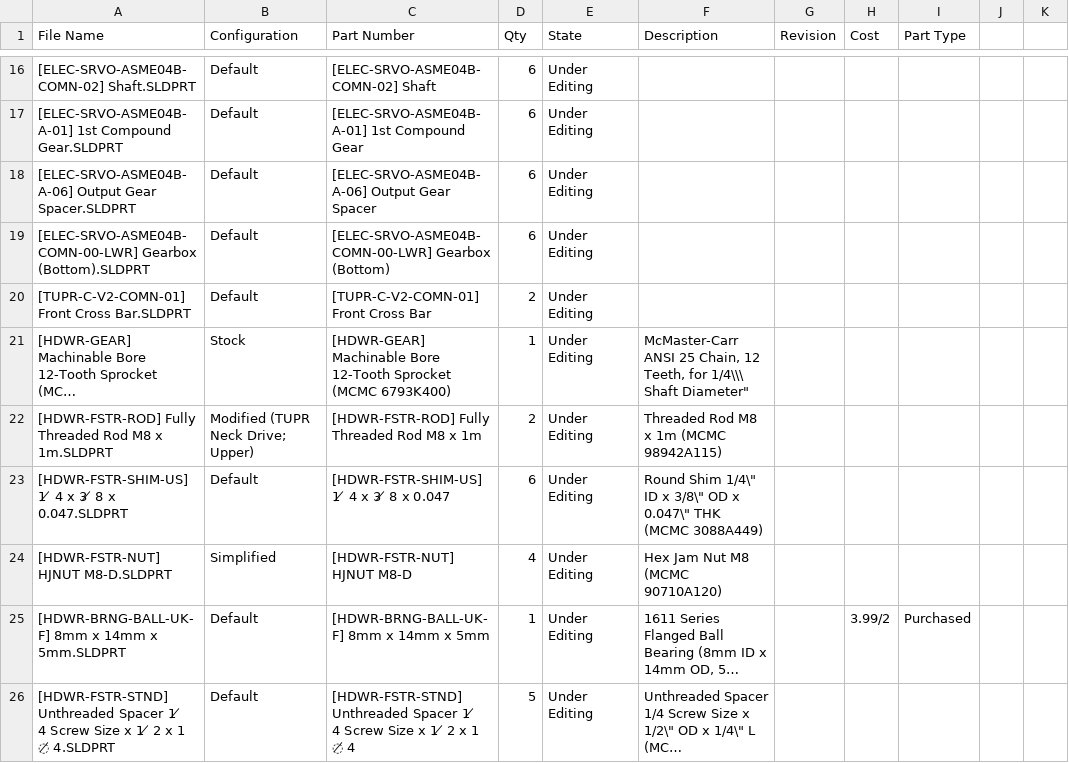
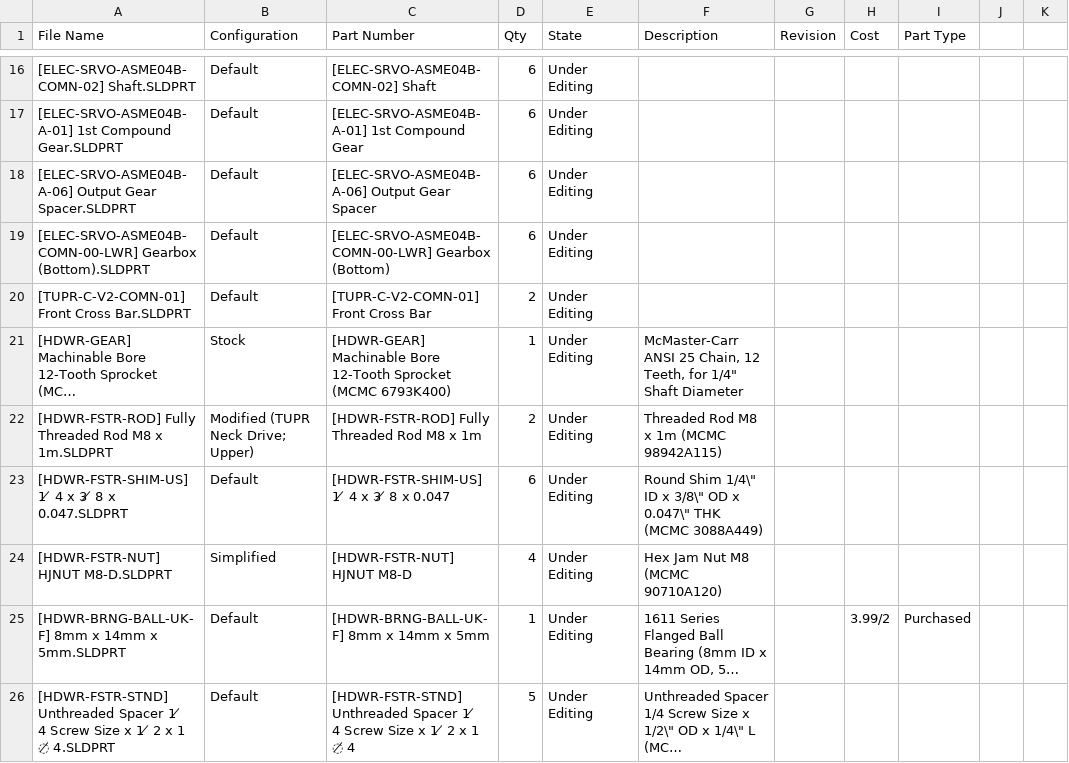
Before and after one commit to dapperrobotbear/csvTest, a CSV file: FA-PartsOnly.csv, drawn as a sheet; only a part is shown, gaps mark what is left out; long unchanged cells end in …; the diff names each change by its address in the sheet, - before the commit and + after, or states it on an @@ line.

Commit message:
Update FA-PartsOnly.csv

```diff
--- a/FA-PartsOnly.csv
+++ b/FA-PartsOnly.csv
-F21 (Description): …Teeth, for 1/4\\\ Shaft Diameter"
+F21 (Description): …Teeth, for 1/4" Shaft Diameter
```
